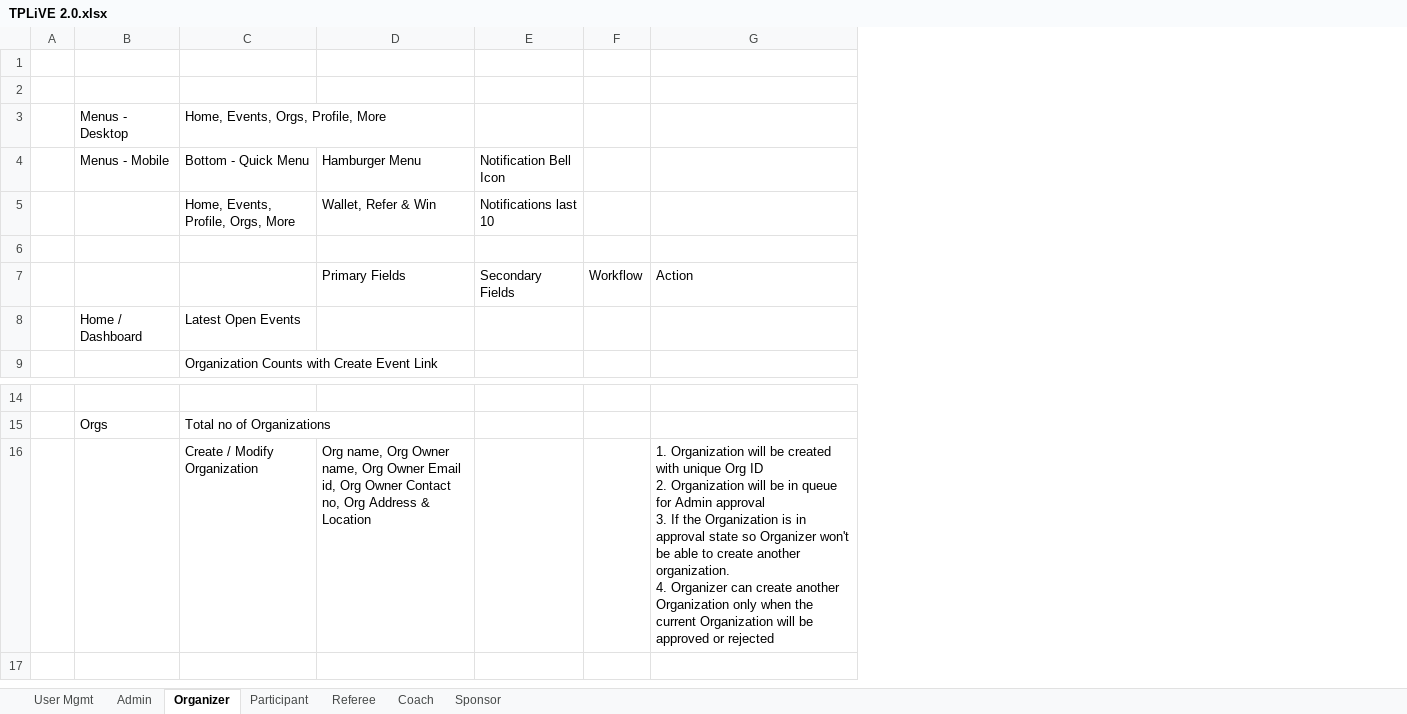
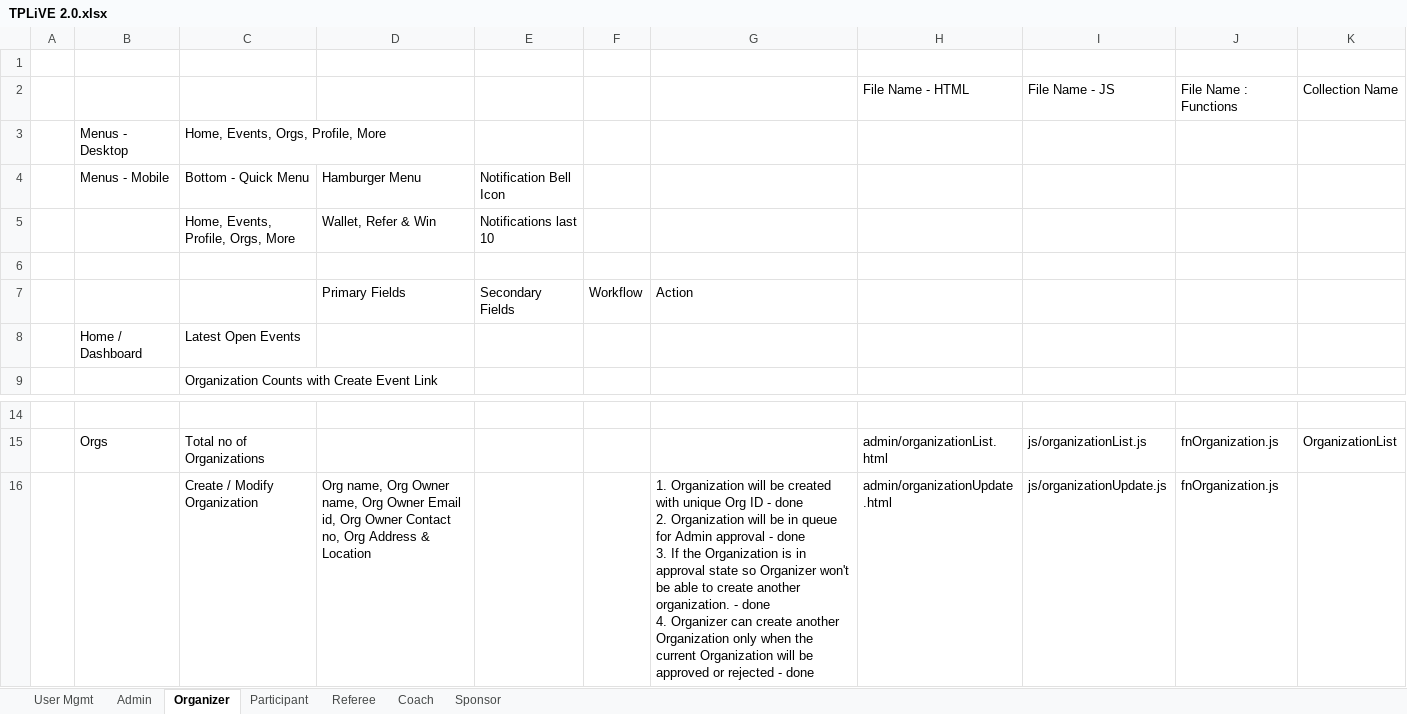
Before and after one commit to atulmani/WebPicker, an Excel workbook: tplive/documents/TPLiVE 2.0.xlsx, sheet Organizer, drawn as a sheet; only a part is shown, gaps mark what is left out; values as stored, in another font and other column widths than the file's, no borders; ↵ is a line break in a cell; the diff names each change by its address in the sheet, - before the commit and + after, or states it on an @@ line.

Commit message:
Update TPLiVE 2.0.xlsx

```diff
--- a/tplive/documents/TPLiVE 2.0.xlsx (sheet Organizer)
+++ b/tplive/documents/TPLiVE 2.0.xlsx (sheet Organizer)
+column H, row 2: File Name - HTML; rows 15-16: admin/organizationList.html | admin/organizationUpdate.html
+column I, row 2: File Name - JS; rows 15-16: js/organizationList.js | js/organizationUpdate.js
+column J, row 2: File Name : Functions; rows 15-16: fnOrganization.js | fnOrganization.js
+column K, row 2: Collection Name; row 15: OrganizationList
-row 2: (empty)
+row 2:  |  |  |  |  |  |  | File Name - HTML | File Name - JS | File Name : Functions | Collection Name
-G16: …Org ID ↵ 2. Organization will be in queue for Admin approval ↵ 3. If the Organization is in approval state so Organizer won't be able to create another organization. ↵ 4. Organizer can create another Organization only when the current Organization will be approved or rejected
+G16: …Org ID - done ↵ 2. Organization will be in queue for Admin approval - done ↵ 3. If the Organization is in approval state so Organizer won't be able to create another organization. - done ↵ 4. Organizer can create another Organization only when the current Organization will be approved or rejected - done
```
Also changed, not shown: sheet User Mgmt.
